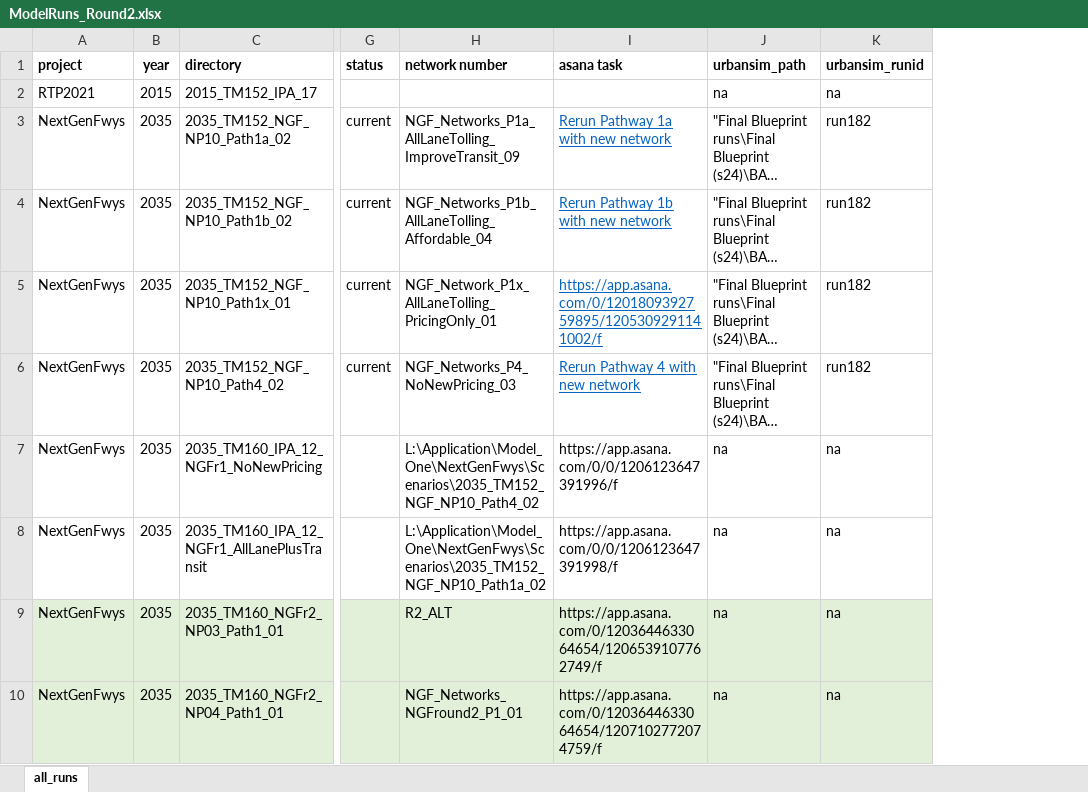
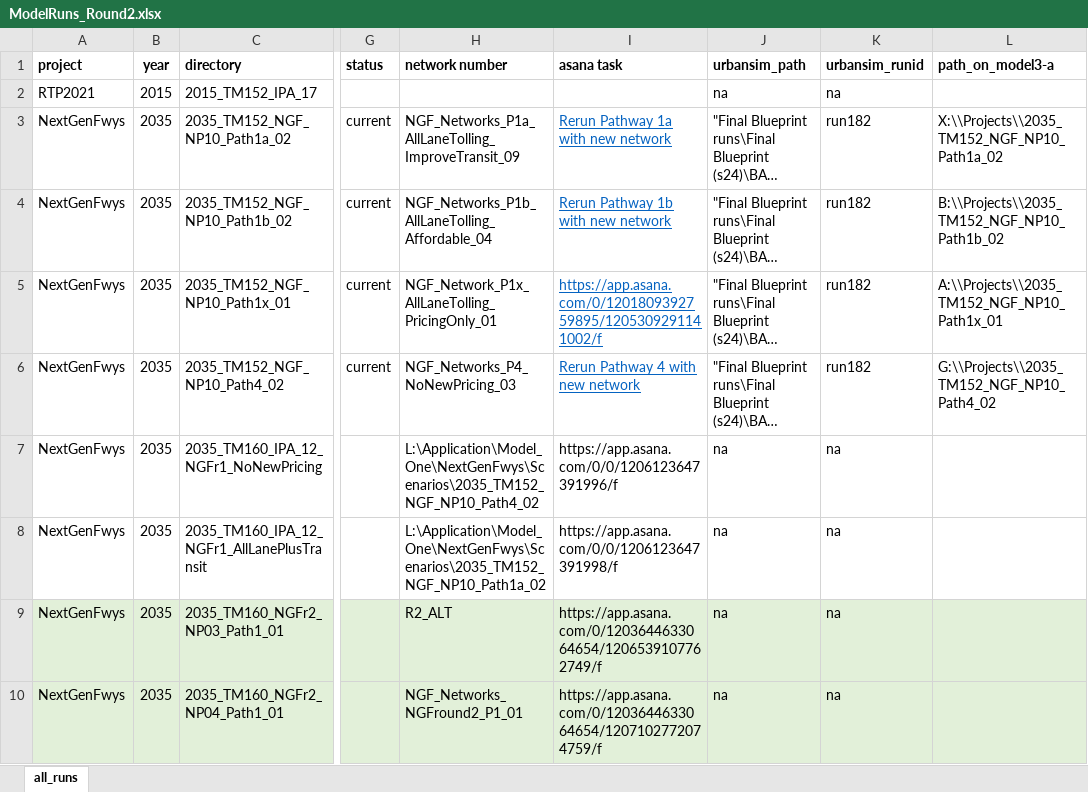
Before and after one commit to BayAreaMetro/travel-model-one, an Excel workbook: utilities/NextGenFwys/ModelRuns_Round2.xlsx, sheet all_runs, drawn as a sheet; only a part is shown, gaps mark what is left out; long unchanged cells end in …; values as stored, in another font and other column widths than the file's, no borders; the diff names each change by its address in the sheet, - before the commit and + after, or states it on an @@ line.

Commit message:
add column with mapped paths for model3-a

```diff
--- a/utilities/NextGenFwys/ModelRuns_Round2.xlsx (sheet all_runs)
+++ b/utilities/NextGenFwys/ModelRuns_Round2.xlsx (sheet all_runs)
+column L (path_on_model3-a), rows 3-6: X:\\Projects\\2035_TM152_NGF_NP10_Path1a_02 | B:\\Projects\\2035_TM152_NGF_NP10_Path1b_02 | A:\\Projects\\2035_TM152_NGF_NP10_Path1x_01 | G:\\Projects\\2035_TM152_NGF_NP10_Path4_02
```
